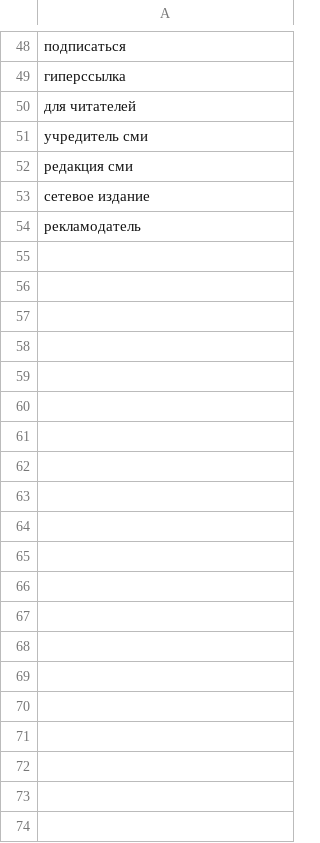
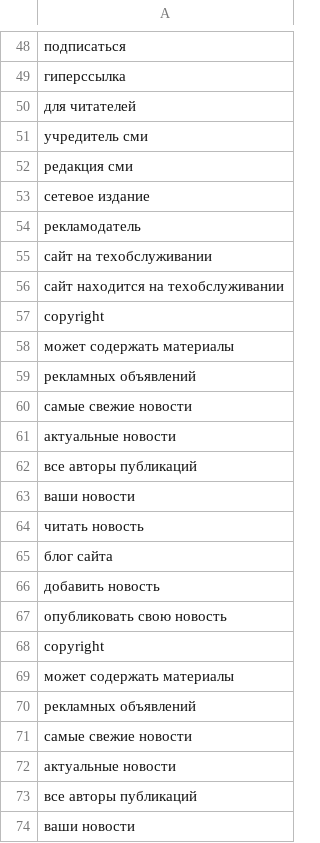
Before and after one commit to lika1kapustina/python_lists_russian_specific, a CSV file: smi_stopwords.csv, drawn as a sheet; only a part is shown, gaps mark what is left out; the diff covers the shown part only; the diff names each change by its address in the sheet, - before the commit and + after, or states it on an @@ line.

Commit message:
Add files via upload

```diff
--- a/smi_stopwords.csv
+++ b/smi_stopwords.csv
+row 55: сайт на техобслуживании
+row 56: сайт находится на техобслуживании
+row 57: copyright
+row 58: может содержать материалы
+row 59: рекламных объявлений
+row 60: самые свежие новости
+row 61: актуальные новости
+row 62: все авторы публикаций
+row 63: ваши новости
+row 64: читать новость
+row 65: блог сайта
+row 66: добавить новость
+row 67: опубликовать свою новость
+row 68: copyright
+row 69: может содержать материалы
+row 70: рекламных объявлений
+row 71: самые свежие новости
+row 72: актуальные новости
+row 73: все авторы публикаций
+row 74: ваши новости
```
Also changed, not shown: 10 added rows and 1 edited cell elsewhere in this file.
